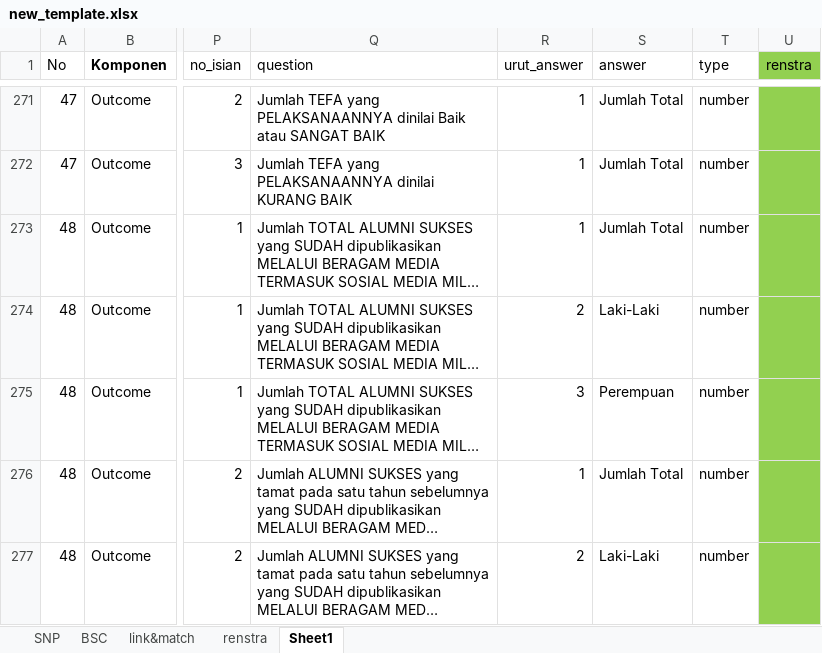
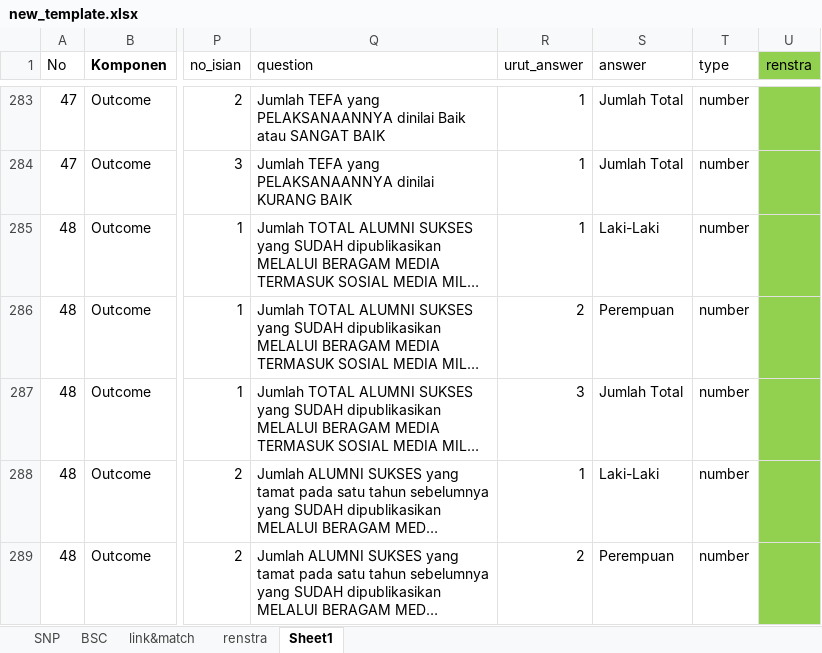
Before and after one commit to masadi/wb, an Excel workbook: public/new_template.xlsx, sheet Sheet1, drawn as a sheet; only a part is shown, gaps mark what is left out; long unchanged cells end in …; values as stored, in another font and other column widths than the file's, no borders; conditional formats not drawn; addresses are those after the commit; the diff covers the shown part only; the diff names each change by its address in the sheet, - before the commit and + after, or states it on an @@ line.

```diff
--- a/public/new_template.xlsx (sheet Sheet1)
+++ b/public/new_template.xlsx (sheet Sheet1)
-S285 (answer): Jumlah Total
+S285 (answer): Laki-Laki
-S286 (answer): Laki-Laki
+S286 (answer): Perempuan
-S287 (answer): Perempuan
+S287 (answer): Jumlah Total
-S288 (answer): Jumlah Total
+S288 (answer): Laki-Laki
-S289 (answer): Laki-Laki
+S289 (answer): Perempuan
```
Also changed, not shown: 12 added rows, 14 removed rows and 175 edited cells elsewhere in this sheet.
